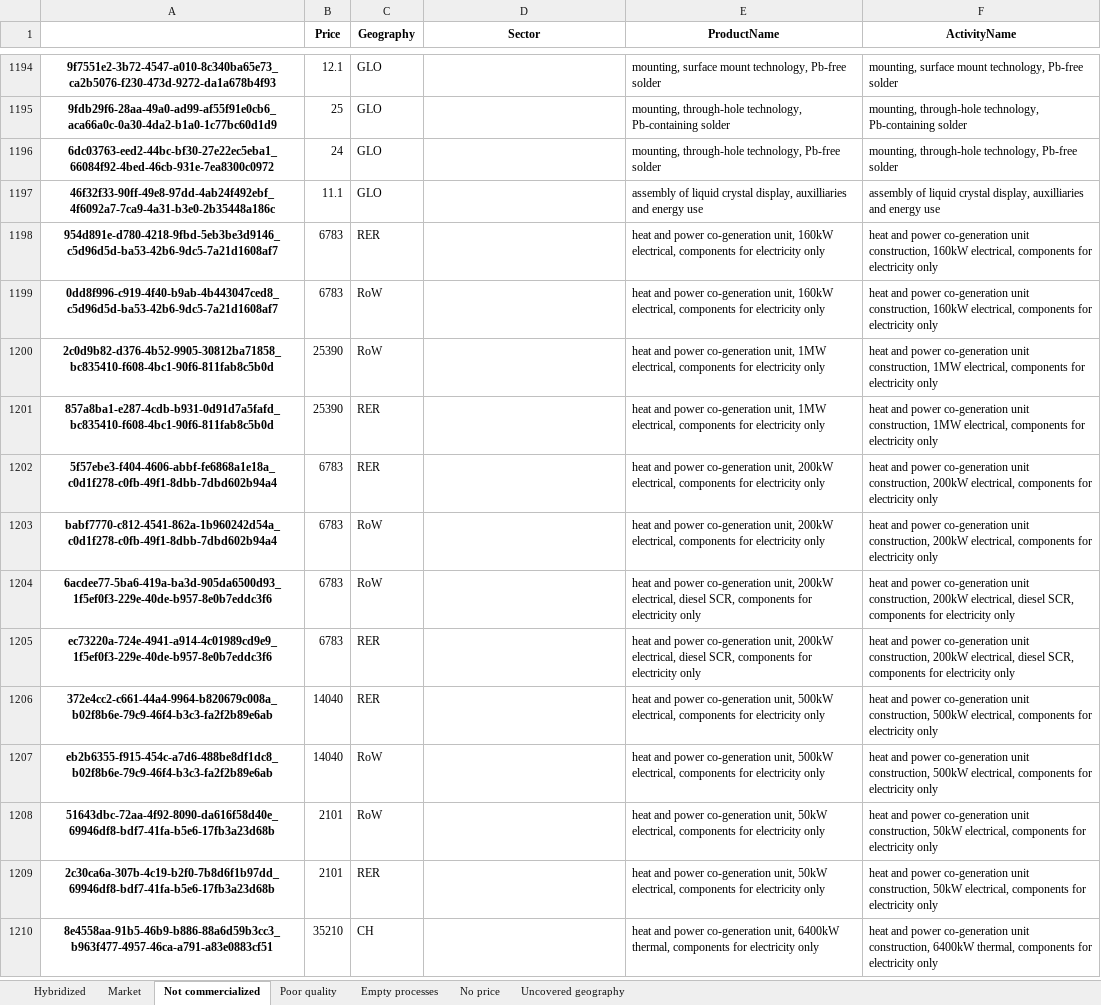
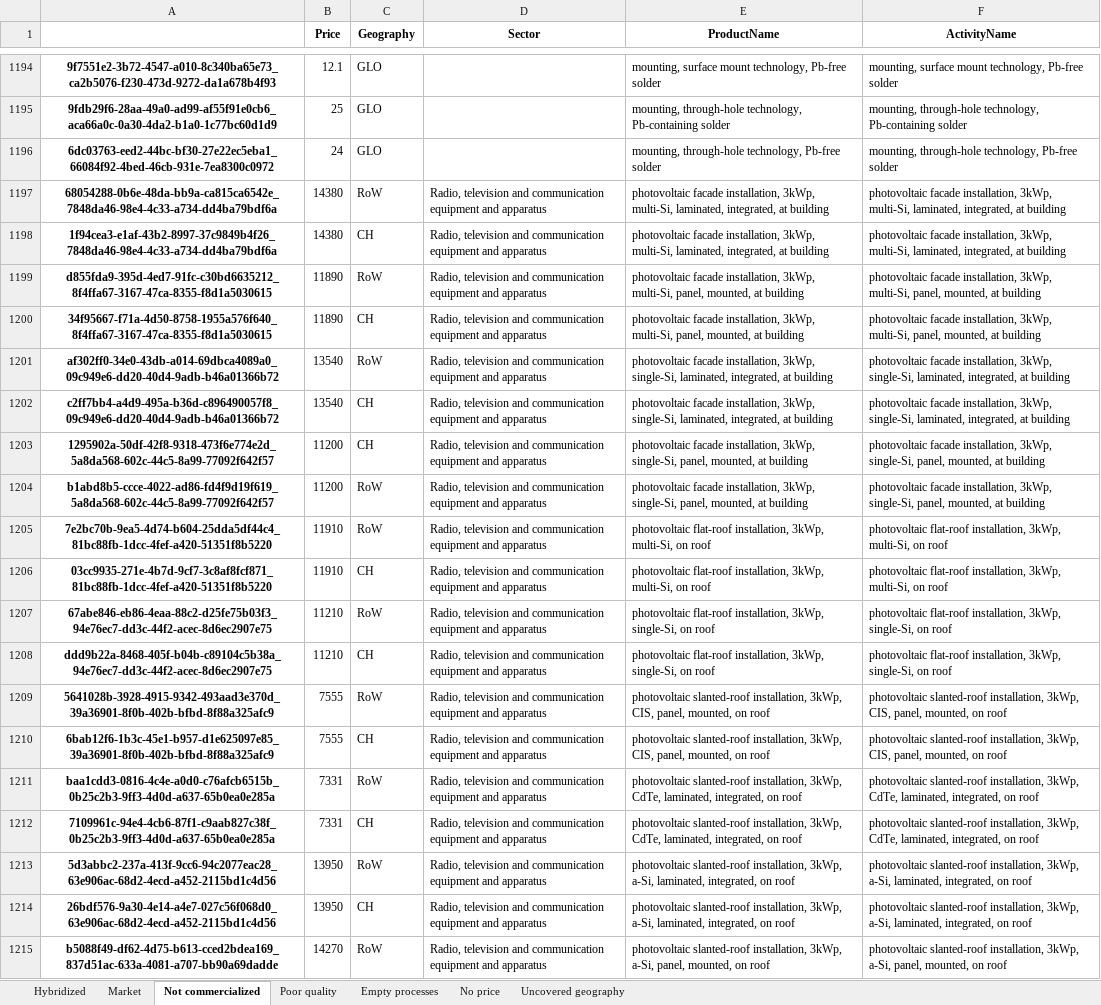
Before and after one commit to MaximeAgez/pylcaio, an Excel workbook: src/Data/eco3.5_exio2/Filter.xlsx, sheet Not commercialized, drawn as a sheet; only a part is shown, gaps mark what is left out; the shorter side is filled out with more unchanged rows; values as stored, in another font and other column widths than the file's, no borders; the diff covers the shown part only; the diff names each change by its address in the sheet, - before the commit and + after, or states it on an @@ line.

```diff
--- a/src/Data/eco3.5_exio2/Filter.xlsx (sheet Not commercialized)
+++ b/src/Data/eco3.5_exio2/Filter.xlsx (sheet Not commercialized)
+row 1197: 68054288-0b6e-48da-bb9a-ca815ca6542e_7848da46-98e4-4c33-a734-dd4ba79bdf6a | 14380 | RoW | Radio, television and communication equipment and apparatus | photovoltaic facade installation, 3kWp, multi-Si, laminated, integrated, at building | photovoltaic facade installation, 3kWp, multi-Si, laminated, integrated, at building
+row 1198: 1f94cea3-e1af-43b2-8997-37c9849b4f26_7848da46-98e4-4c33-a734-dd4ba79bdf6a | 14380 | CH | Radio, television and communication equipment and apparatus | photovoltaic facade installation, 3kWp, multi-Si, laminated, integrated, at building | photovoltaic facade installation, 3kWp, multi-Si, laminated, integrated, at building
+row 1199: d855fda9-395d-4ed7-91fc-c30bd6635212_8f4ffa67-3167-47ca-8355-f8d1a5030615 | 11890 | RoW | Radio, television and communication equipment and apparatus | photovoltaic facade installation, 3kWp, multi-Si, panel, mounted, at building | photovoltaic facade installation, 3kWp, multi-Si, panel, mounted, at building
+row 1200: 34f95667-f71a-4d50-8758-1955a576f640_8f4ffa67-3167-47ca-8355-f8d1a5030615 | 11890 | CH | Radio, television and communication equipment and apparatus | photovoltaic facade installation, 3kWp, multi-Si, panel, mounted, at building | photovoltaic facade installation, 3kWp, multi-Si, panel, mounted, at building
+row 1201: af302ff0-34e0-43db-a014-69dbca4089a0_09c949e6-dd20-40d4-9adb-b46a01366b72 | 13540 | RoW | Radio, television and communication equipment and apparatus | photovoltaic facade installation, 3kWp, single-Si, laminated, integrated, at building | photovoltaic facade installation, 3kWp, single-Si, laminated, integrated, at building
+row 1202: c2ff7bb4-a4d9-495a-b36d-c896490057f8_09c949e6-dd20-40d4-9adb-b46a01366b72 | 13540 | CH | Radio, television and communication equipment and apparatus | photovoltaic facade installation, 3kWp, single-Si, laminated, integrated, at building | photovoltaic facade installation, 3kWp, single-Si, laminated, integrated, at building
+row 1203: 1295902a-50df-42f8-9318-473f6e774e2d_5a8da568-602c-44c5-8a99-77092f642f57 | 11200 | CH | Radio, television and communication equipment and apparatus | photovoltaic facade installation, 3kWp, single-Si, panel, mounted, at building | photovoltaic facade installation, 3kWp, single-Si, panel, mounted, at building
+row 1204: b1abd8b5-ccce-4022-ad86-fd4f9d19f619_5a8da568-602c-44c5-8a99-77092f642f57 | 11200 | RoW | Radio, television and communication equipment and apparatus | photovoltaic facade installation, 3kWp, single-Si, panel, mounted, at building | photovoltaic facade installation, 3kWp, single-Si, panel, mounted, at building
+row 1205: 7e2bc70b-9ea5-4d74-b604-25dda5df44c4_81bc88fb-1dcc-4fef-a420-51351f8b5220 | 11910 | RoW | Radio, television and communication equipment and apparatus | photovoltaic flat-roof installation, 3kWp, multi-Si, on roof | photovoltaic flat-roof installation, 3kWp, multi-Si, on roof
+row 1206: 03cc9935-271e-4b7d-9cf7-3c8af8fcf871_81bc88fb-1dcc-4fef-a420-51351f8b5220 | 11910 | CH | Radio, television and communication equipment and apparatus | photovoltaic flat-roof installation, 3kWp, multi-Si, on roof | photovoltaic flat-roof installation, 3kWp, multi-Si, on roof
+row 1207: 67abe846-eb86-4eaa-88c2-d25fe75b03f3_94e76ec7-dd3c-44f2-acec-8d6ec2907e75 | 11210 | RoW | Radio, television and communication equipment and apparatus | photovoltaic flat-roof installation, 3kWp, single-Si, on roof | photovoltaic flat-roof installation, 3kWp, single-Si, on roof
+row 1208: ddd9b22a-8468-405f-b04b-c89104c5b38a_94e76ec7-dd3c-44f2-acec-8d6ec2907e75 | 11210 | CH | Radio, television and communication equipment and apparatus | photovoltaic flat-roof installation, 3kWp, single-Si, on roof | photovoltaic flat-roof installation, 3kWp, single-Si, on roof
+row 1209: 5641028b-3928-4915-9342-493aad3e370d_39a36901-8f0b-402b-bfbd-8f88a325afc9 | 7555 | RoW | Radio, television and communication equipment and apparatus | photovoltaic slanted-roof installation, 3kWp, CIS, panel, mounted, on roof | photovoltaic slanted-roof installation, 3kWp, CIS, panel, mounted, on roof
+row 1210: 6bab12f6-1b3c-45e1-b957-d1e625097e85_39a36901-8f0b-402b-bfbd-8f88a325afc9 | 7555 | CH | Radio, television and communication equipment and apparatus | photovoltaic slanted-roof installation, 3kWp, CIS, panel, mounted, on roof | photovoltaic slanted-roof installation, 3kWp, CIS, panel, mounted, on roof
+row 1211: baa1cdd3-0816-4c4e-a0d0-c76afcb6515b_0b25c2b3-9ff3-4d0d-a637-65b0ea0e285a | 7331 | RoW | Radio, television and communication equipment and apparatus | photovoltaic slanted-roof installation, 3kWp, CdTe, laminated, integrated, on roof | photovoltaic slanted-roof installation, 3kWp, CdTe, laminated, integrated, on roof
+row 1212: 7109961c-94e4-4cb6-87f1-c9aab827c38f_0b25c2b3-9ff3-4d0d-a637-65b0ea0e285a | 7331 | CH | Radio, television and communication equipment and apparatus | photovoltaic slanted-roof installation, 3kWp, CdTe, laminated, integrated, on roof | photovoltaic slanted-roof installation, 3kWp, CdTe, laminated, integrated, on roof
+row 1213: 5d3abbc2-237a-413f-9cc6-94c2077eac28_63e906ac-68d2-4ecd-a452-2115bd1c4d56 | 13950 | RoW | Radio, television and communication equipment and apparatus | photovoltaic slanted-roof installation, 3kWp, a-Si, laminated, integrated, on roof | photovoltaic slanted-roof installation, 3kWp, a-Si, laminated, integrated, on roof
+row 1214: 26bdf576-9a30-4e14-a4e7-027c56f068d0_63e906ac-68d2-4ecd-a452-2115bd1c4d56 | 13950 | CH | Radio, television and communication equipment and apparatus | photovoltaic slanted-roof installation, 3kWp, a-Si, laminated, integrated, on roof | photovoltaic slanted-roof installation, 3kWp, a-Si, laminated, integrated, on roof
+row 1215: b5088f49-df62-4d75-b613-cced2bdea169_837d51ac-633a-4081-a707-bb90a69dadde | 14270 | RoW | Radio, television and communication equipment and apparatus | photovoltaic slanted-roof installation, 3kWp, a-Si, panel, mounted, on roof | photovoltaic slanted-roof installation, 3kWp, a-Si, panel, mounted, on roof
```
Also changed, not shown: 13 added rows elsewhere in this sheet, sheet Hybridized, sheet Poor quality, sheet Market.
